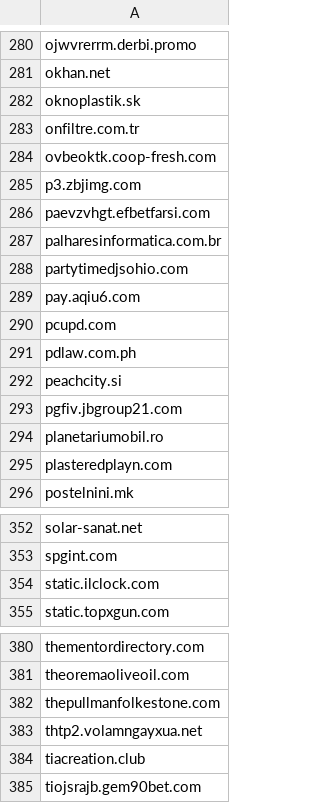
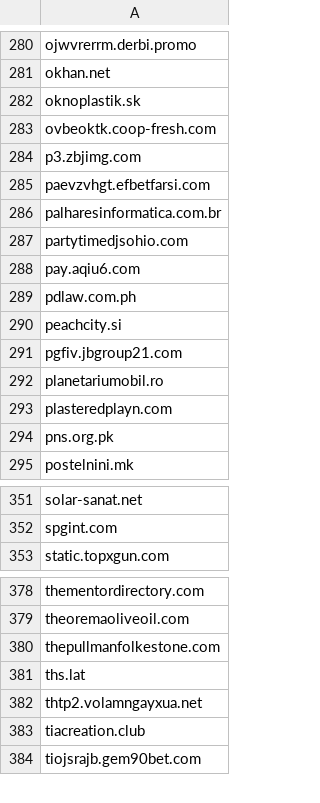
Before and after one commit to external-sources/hosts-sources, a CSV file: data/urlhausAbuseCh.csv, drawn as a sheet; only a part is shown, gaps mark what is left out; removed rows and columns are numbered as before the commit, all else as after; the diff covers the shown part only; the diff names each change by its address in the sheet, - before the commit and + after, or states it on an @@ line.

```diff
--- a/data/urlhausAbuseCh.csv
+++ b/data/urlhausAbuseCh.csv
-row 283: onfiltre.com.tr
-row 290: pcupd.com
+row 294: pns.org.pk
-row 354: static.ilclock.com
+row 381: ths.lat
```
Also changed, not shown: 2 added rows, 3 removed rows and 1 edited cell elsewhere in this file, 1 other file.
